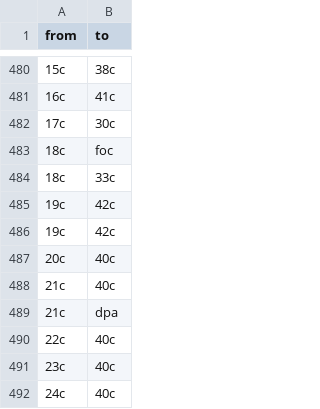
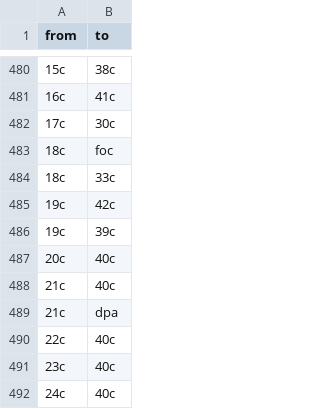
Before and after one commit to johannasturm/politikwechsler, a CSV file: edgelist.csv, drawn as a sheet; only a part is shown, gaps mark what is left out; the diff names each change by its address in the sheet, - before the commit and + after, or states it on an @@ line.

Commit message:
Update edgelist.csv

```diff
--- a/edgelist.csv
+++ b/edgelist.csv
-B486 (to): 42c
+B486 (to): 39c
```
